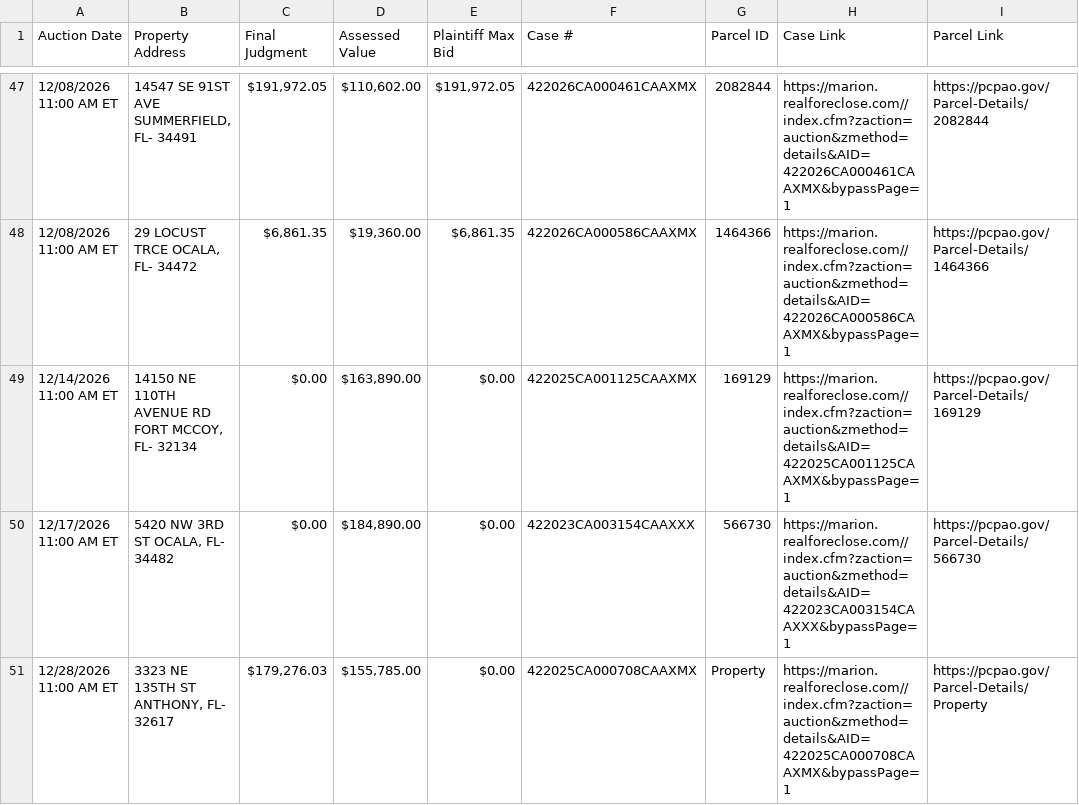
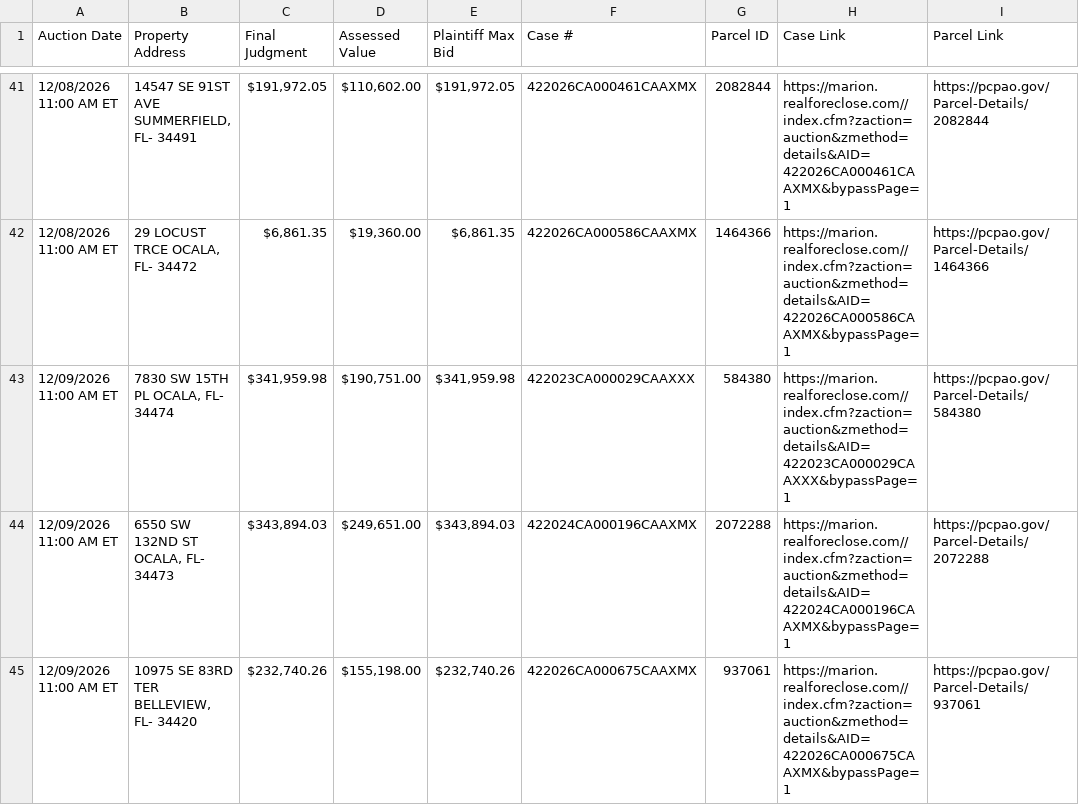
Before and after one commit to figlesias7/realforeclose-marion, a CSV file: data/active_foreclosures.csv, drawn as a sheet; only a part is shown, gaps mark what is left out; the shorter side is filled out with more unchanged rows; the diff covers the shown part only; the diff names each change by its address in the sheet, - before the commit and + after, or states it on an @@ line.

```diff
--- a/data/active_foreclosures.csv
+++ b/data/active_foreclosures.csv
+row 43: 12/09/2026 11:00 AM ET | 7830 SW 15TH PL OCALA, FL- 34474 | $341,959.98 | $190,751.00 | $341,959.98 | 422023CA000029CAAXXX | 584380 | https://marion.realforeclose.com//index.cfm?zaction=auction&zmethod=details&AID=422023CA000029CAAXXX&bypassPage=1 | https://pcpao.gov/Parcel-Details/584380
+row 44: 12/09/2026 11:00 AM ET | 6550 SW 132ND ST OCALA, FL- 34473 | $343,894.03 | $249,651.00 | $343,894.03 | 422024CA000196CAAXMX | 2072288 | https://marion.realforeclose.com//index.cfm?zaction=auction&zmethod=details&AID=422024CA000196CAAXMX&bypassPage=1 | https://pcpao.gov/Parcel-Details/2072288
+row 45: 12/09/2026 11:00 AM ET | 10975 SE 83RD TER BELLEVIEW, FL- 34420 | $232,740.26 | $155,198.00 | $232,740.26 | 422026CA000675CAAXMX | 937061 | https://marion.realforeclose.com//index.cfm?zaction=auction&zmethod=details&AID=422026CA000675CAAXMX&bypassPage=1 | https://pcpao.gov/Parcel-Details/937061
```
Also changed, not shown: 4 added rows, 7 removed rows and 23 edited cells elsewhere in this file, data/all_seen.csv, data/event_log.csv, 3 other files.
